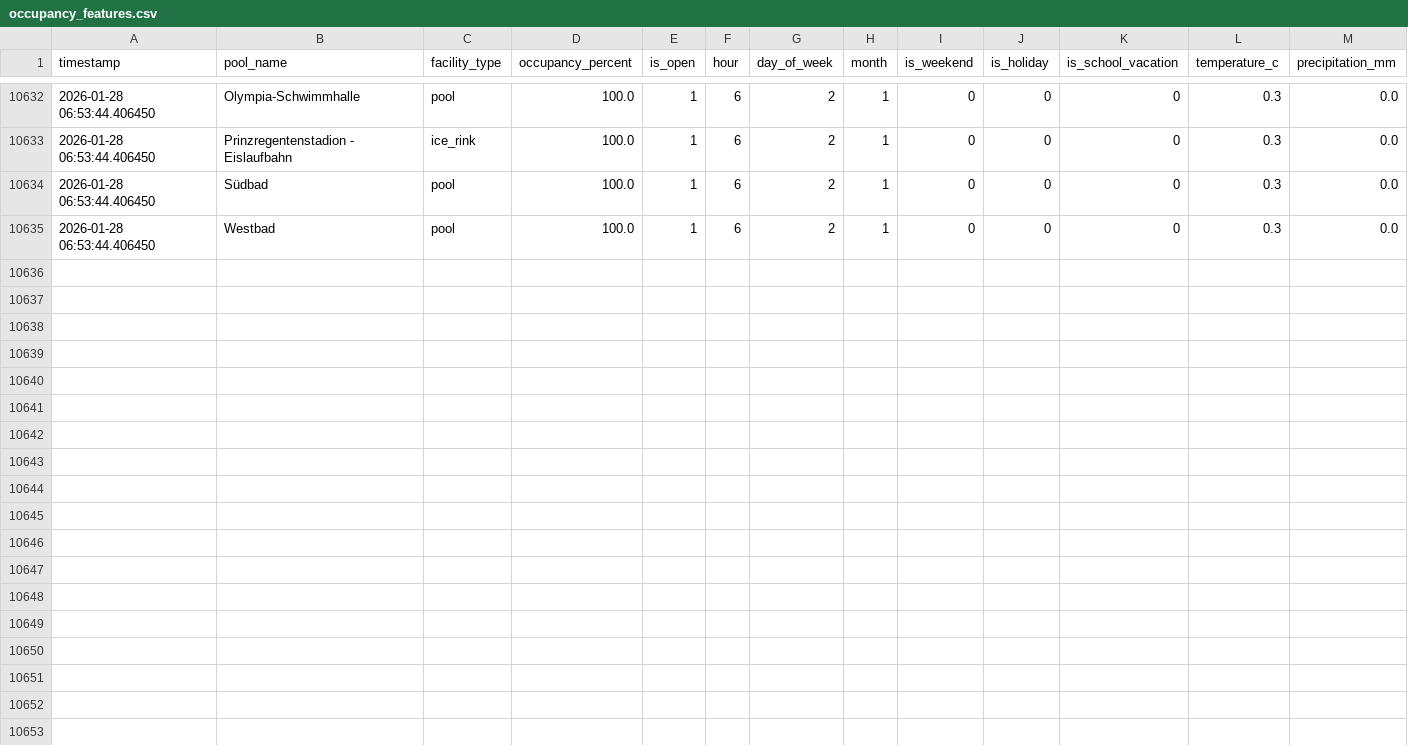
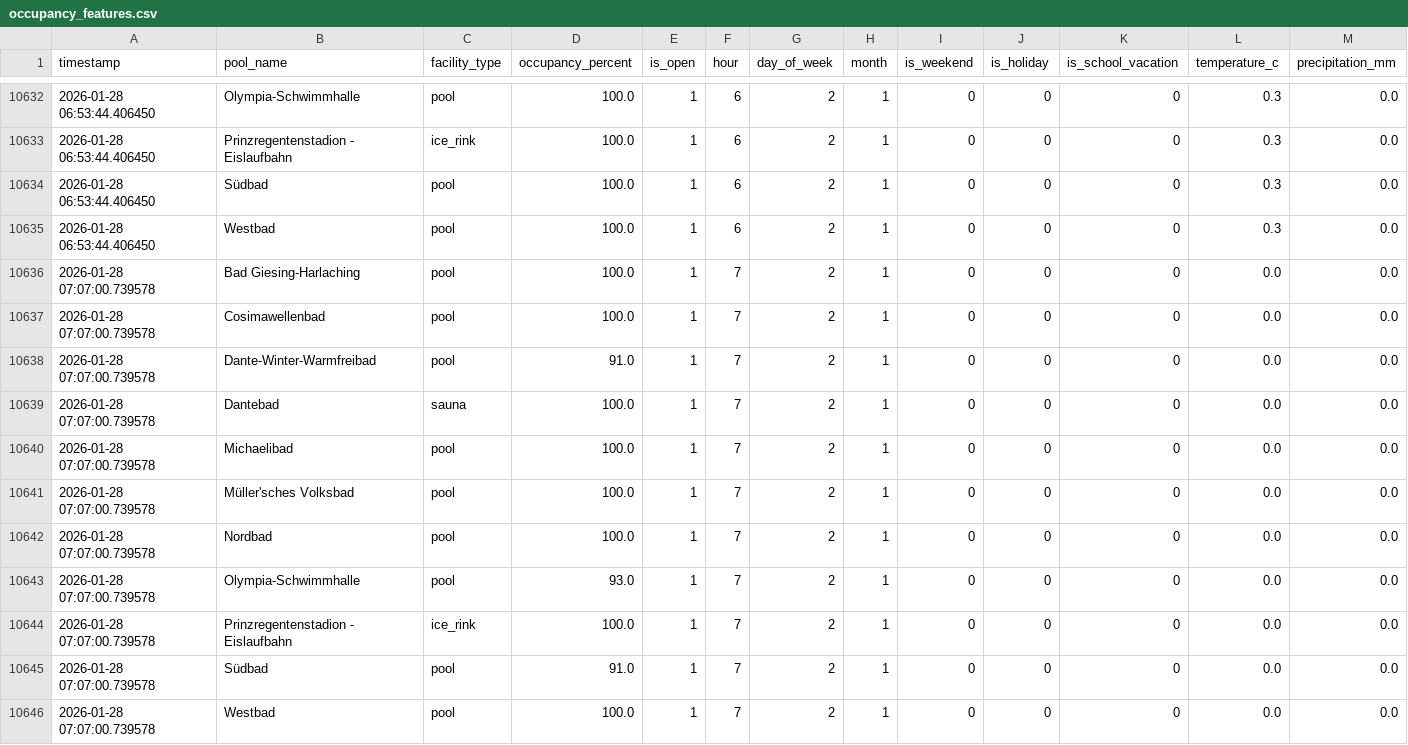
Before and after one commit to tillg/swm_pool_data, a CSV file: datasets/occupancy_features.csv, drawn as a sheet; only a part is shown, gaps mark what is left out; rows hold the shown columns only; the diff names each change by its address in the sheet, - before the commit and + after, or states it on an @@ line.

```diff
--- a/datasets/occupancy_features.csv
+++ b/datasets/occupancy_features.csv
+row 10636: 2026-01-28 07:07:00.739578 | Bad Giesing-Harlaching | pool | 100.0 | 1 | 7 | 2 | 1 | 0 | 0 | 0 | 0.0 | 0.0
+row 10637: 2026-01-28 07:07:00.739578 | Cosimawellenbad | pool | 100.0 | 1 | 7 | 2 | 1 | 0 | 0 | 0 | 0.0 | 0.0
+row 10638: 2026-01-28 07:07:00.739578 | Dante-Winter-Warmfreibad | pool | 91.0 | 1 | 7 | 2 | 1 | 0 | 0 | 0 | 0.0 | 0.0
+row 10639: 2026-01-28 07:07:00.739578 | Dantebad | sauna | 100.0 | 1 | 7 | 2 | 1 | 0 | 0 | 0 | 0.0 | 0.0
+row 10640: 2026-01-28 07:07:00.739578 | Michaelibad | pool | 100.0 | 1 | 7 | 2 | 1 | 0 | 0 | 0 | 0.0 | 0.0
+row 10641: 2026-01-28 07:07:00.739578 | Müller'sches Volksbad | pool | 100.0 | 1 | 7 | 2 | 1 | 0 | 0 | 0 | 0.0 | 0.0
+row 10642: 2026-01-28 07:07:00.739578 | Nordbad | pool | 100.0 | 1 | 7 | 2 | 1 | 0 | 0 | 0 | 0.0 | 0.0
+row 10643: 2026-01-28 07:07:00.739578 | Olympia-Schwimmhalle | pool | 93.0 | 1 | 7 | 2 | 1 | 0 | 0 | 0 | 0.0 | 0.0
+row 10644: 2026-01-28 07:07:00.739578 | Prinzregentenstadion - Eislaufbahn | ice_rink | 100.0 | 1 | 7 | 2 | 1 | 0 | 0 | 0 | 0.0 | 0.0
+row 10645: 2026-01-28 07:07:00.739578 | Südbad | pool | 91.0 | 1 | 7 | 2 | 1 | 0 | 0 | 0 | 0.0 | 0.0
+row 10646: 2026-01-28 07:07:00.739578 | Westbad | pool | 100.0 | 1 | 7 | 2 | 1 | 0 | 0 | 0 | 0.0 | 0.0
```
